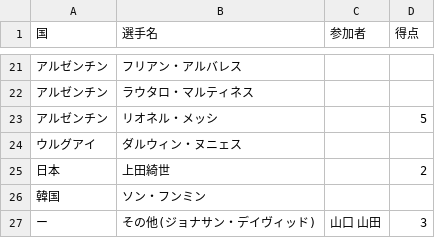
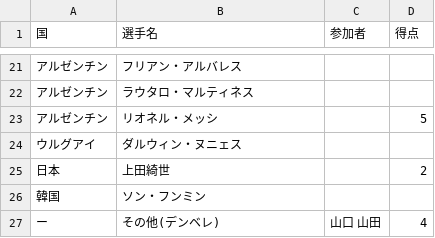
Before and after one commit to yonesuna/zqTPxj2BhiZmVyaDAYv7BqCJU4bYjcFjSvMVad8h, a CSV file: goal_list.csv, drawn as a sheet; only a part is shown, gaps mark what is left out.

Commit message:
Update goal_list.csv

```diff
--- a/goal_list.csv
+++ b/goal_list.csv
@@ -26,2 +26,2 @@
 韓国,ソン・フンミン,,
-ー,その他(ジョナサン・デイヴィッド),山口 山田,3
+ー,その他(デンベレ),山口 山田,4
```
